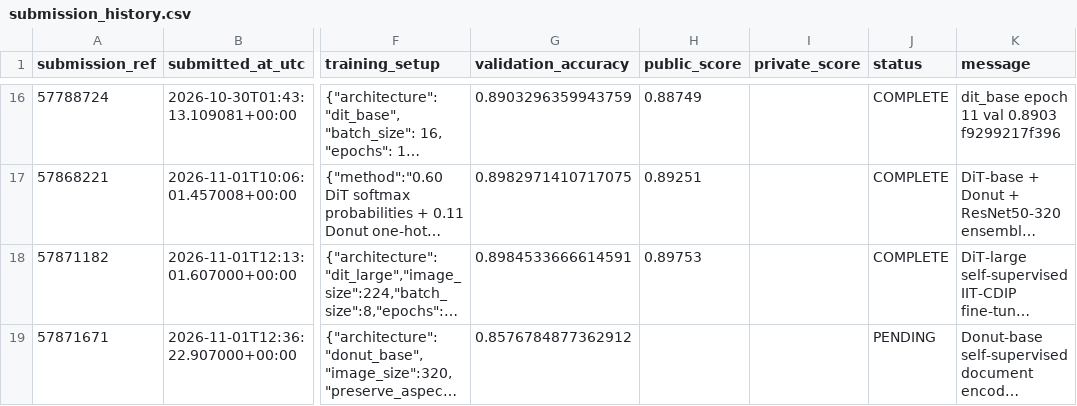
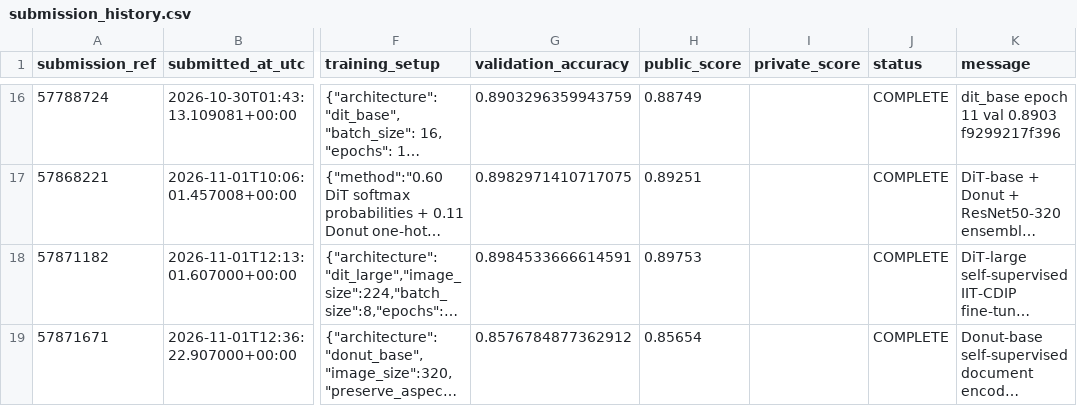
Before and after one commit to kkafi09/sml-cnn-model, a CSV file: reports/submission_history.csv, drawn as a sheet; only a part is shown, gaps mark what is left out; long unchanged cells end in …; the diff names each change by its address in the sheet, - before the commit and + after, or states it on an @@ line.

Commit message:
Record Donut public score

```diff
--- a/reports/submission_history.csv
+++ b/reports/submission_history.csv
-H19 (public_score): (empty)
+H19 (public_score): 0.85654
-J19 (status): PENDING
+J19 (status): COMPLETE
```
Also changed, not shown: 1 other file.
